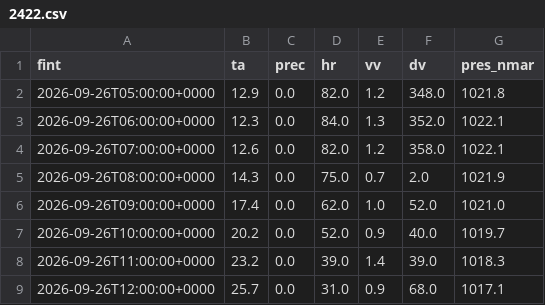
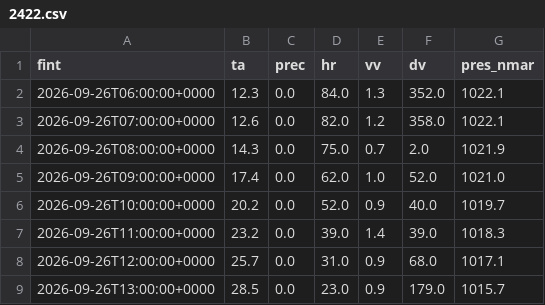
Before and after one commit to alvarocglez/visor_meteo, a CSV file: cache/observacion/2422.csv, drawn as a sheet; only a part is shown; the shorter side is filled out with more unchanged rows.

```diff
--- a/cache/observacion/2422.csv
+++ b/cache/observacion/2422.csv
@@ -1,3 +1,2 @@
 fint,ta,prec,hr,vv,dv,pres_nmar
-2026-09-26T05:00:00+0000,12.9,0.0,82.0,1.2,348.0,1021.8
 2026-09-26T06:00:00+0000,12.3,0.0,84.0,1.3,352.0,1022.1
```
Also changed, not shown: cache/observacion/1223P.csv, cache/observacion/2503B.csv, 39 other files.
